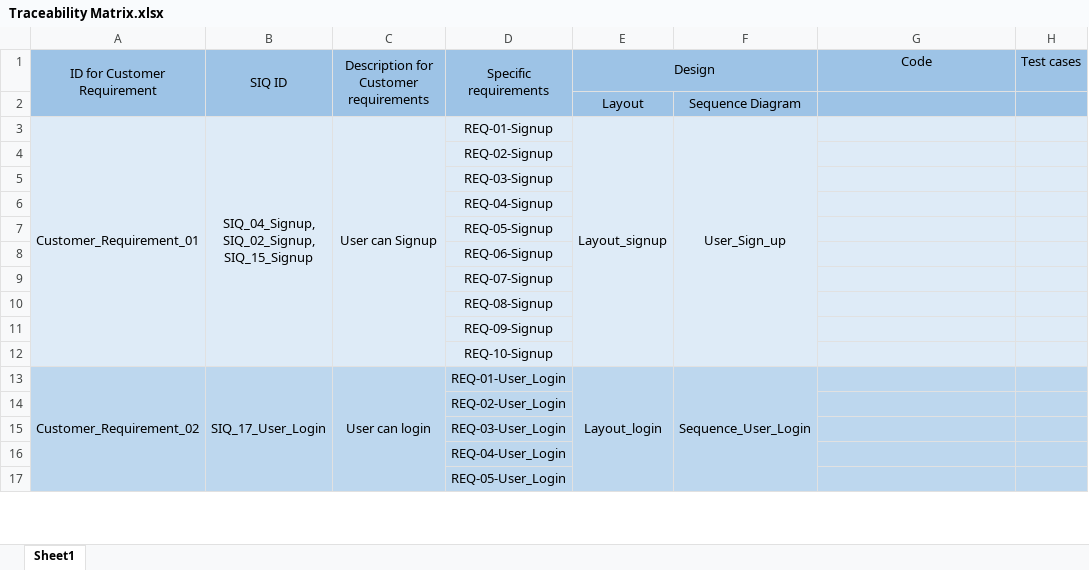
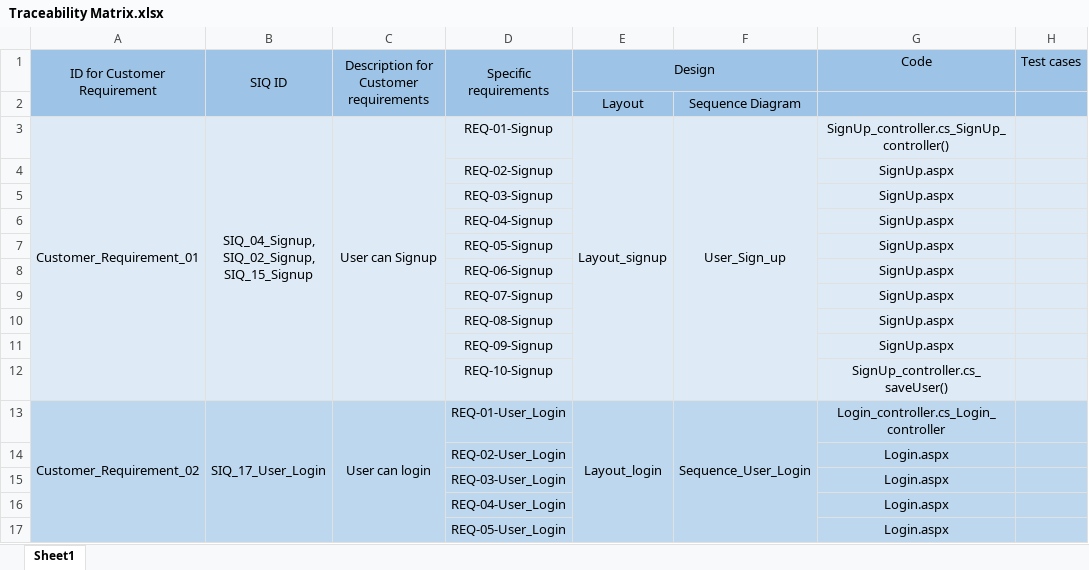
Before and after one commit to SaadHamdy1999/TravelAdvisor, an Excel workbook: Monitor and Control/Traceability Matrix.xlsx, sheet Sheet1, drawn as a sheet; only a part is shown; values as stored, in another font and other column widths than the file's, no borders; the diff covers the shown part only; the diff names each change by its address in the sheet, - before the commit and + after, or states it on an @@ line.

```diff
--- a/Monitor and Control/Traceability Matrix.xlsx (sheet Sheet1)
+++ b/Monitor and Control/Traceability Matrix.xlsx (sheet Sheet1)
-G3 (Code): (empty)
+G3 (Code): SignUp_controller.cs_SignUp_controller()
-G4:G11 (Code): (empty)
+G4:G11 (Code): SignUp.aspx
-G12 (Code): (empty)
+G12 (Code): SignUp_controller.cs_saveUser()
-G13 (Code): (empty)
+G13 (Code): Login_controller.cs_Login_controller
-G14:G17 (Code): (empty)
+G14:G17 (Code): Login.aspx
```
Also changed, not shown: 4 added rows, 5 removed rows, 42 edited cells and merged cells elsewhere in this sheet, Audits.xlsx, 36 other files.
